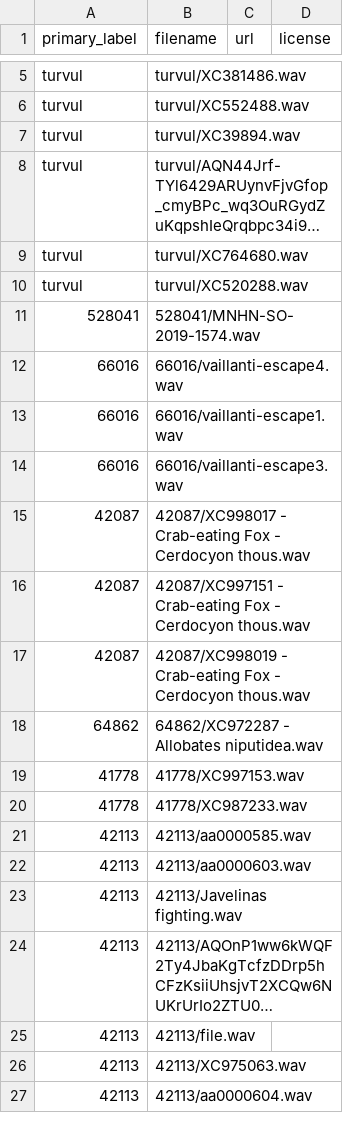
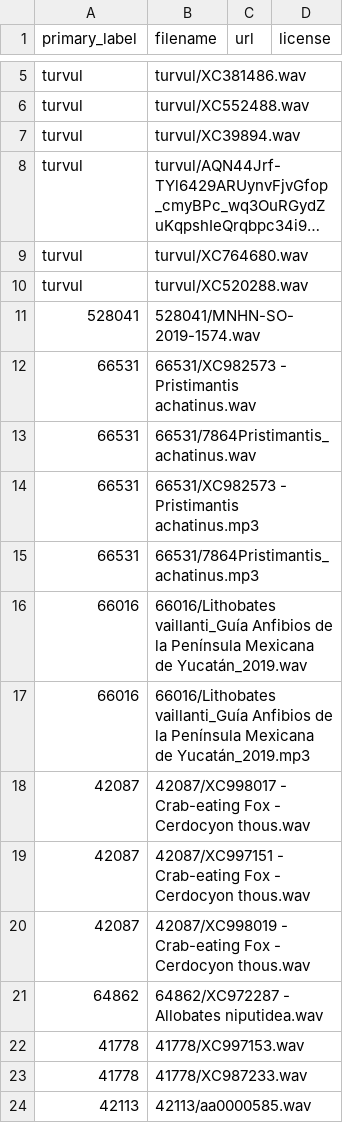
Before and after one commit to Jvitta/BirdCLEF-2025-Submission, a CSV file: data/raw_data/train_rare.csv, drawn as a sheet; only a part is shown, gaps mark what is left out; the shorter side is filled out with more unchanged rows; long unchanged cells end in ….

```diff
--- a/data/raw_data/train_rare.csv
+++ b/data/raw_data/train_rare.csv
@@ -11,5 +11,8 @@ turvul,turvul/XC520288.wav,,
 528041,528041/MNHN-SO-2019-1574.wav,,
-66016,66016/vaillanti-escape4.wav,,
-66016,66016/vaillanti-escape1.wav,,
-66016,66016/vaillanti-escape3.wav,,
+66531,66531/XC982573 - Pristimantis achatinus.wav,,
+66531,66531/7864Pristimantis_achatinus.wav,,
+66531,66531/XC982573 - Pristimantis achatinus.mp3,,
+66531,66531/7864Pristimantis_achatinus.mp3,,
+66016,66016/Lithobates vaillanti_Guía Anfibios de la Península Mexicana de Yucatán_2019.wav,,
+66016,66016/Lithobates vaillanti_Guía Anfibios de la Península Mexicana de Yucatán_2019.mp3,,
 42087,42087/XC998017 - Crab-eating Fox - Cerdocyon thous.wav,,
```
Also changed, not shown: annotator_ui/annotated_segments.csv, 2 other files.
